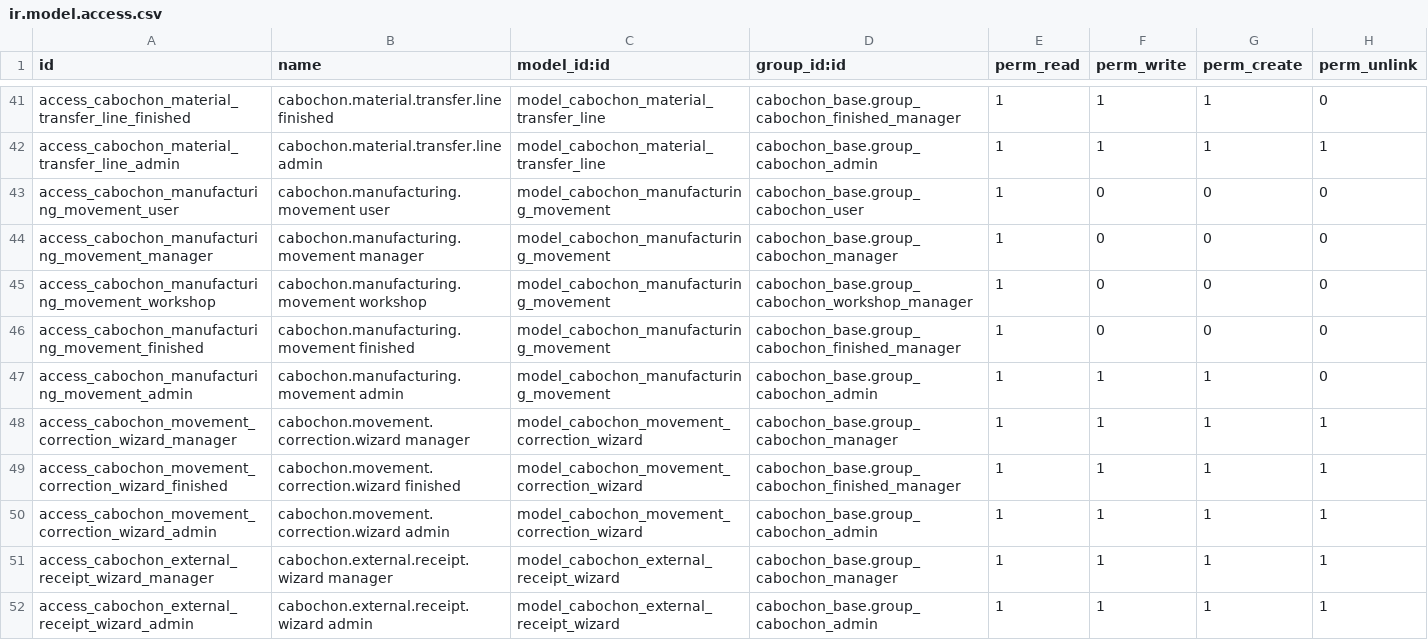
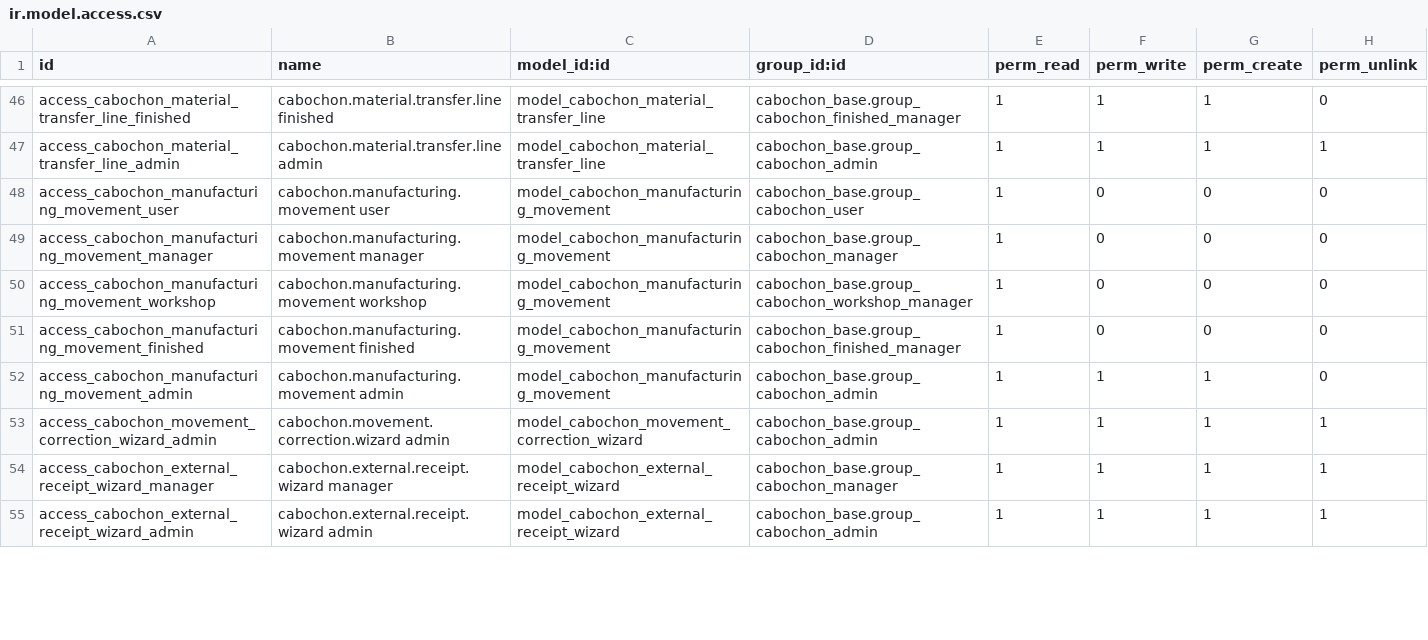
Before and after one commit to yakovenko96/cabochon-prod, a CSV file: addons/cabochon_manufacturing/security/ir.model.access.csv, drawn as a sheet; only a part is shown, gaps mark what is left out; the diff covers the shown part only.

```diff
--- a/addons/cabochon_manufacturing/security/ir.model.access.csv
+++ b/addons/cabochon_manufacturing/security/ir.model.access.csv
@@ -47,4 +52,2 @@ access_cabochon_manufacturing_movement_finished,cabochon.manufacturing.movement
 access_cabochon_manufacturing_movement_admin,cabochon.manufacturing.movement admin,model_cabochon_manufacturing_movement,cabochon_base.group_cabochon_admin,1,1,1,0
-access_cabochon_movement_correction_wizard_manager,cabochon.movement.correction.wizard manager,model_cabochon_movement_correction_wizard,cabochon_base.group_cabochon_manager,1,1,1,1
-access_cabochon_movement_correction_wizard_finished,cabochon.movement.correction.wizard finished,model_cabochon_movement_correction_wizard,cabochon_base.group_cabochon_finished_manager,1,1,1,1
 access_cabochon_movement_correction_wizard_admin,cabochon.movement.correction.wizard admin,model_cabochon_movement_correction_wizard,cabochon_base.group_cabochon_admin,1,1,1,1
```
Also changed, not shown: 9 added rows and 2 edited cells elsewhere in this file, addons/cabochon_base/security/ir.model.access.csv, 30 other files.
